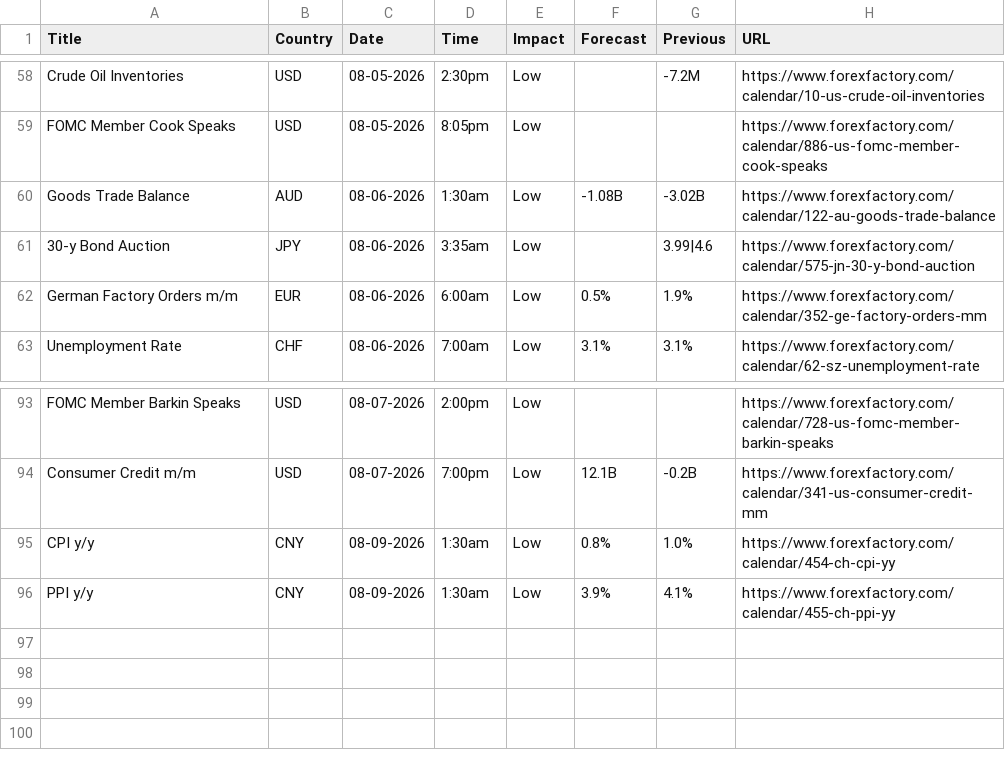
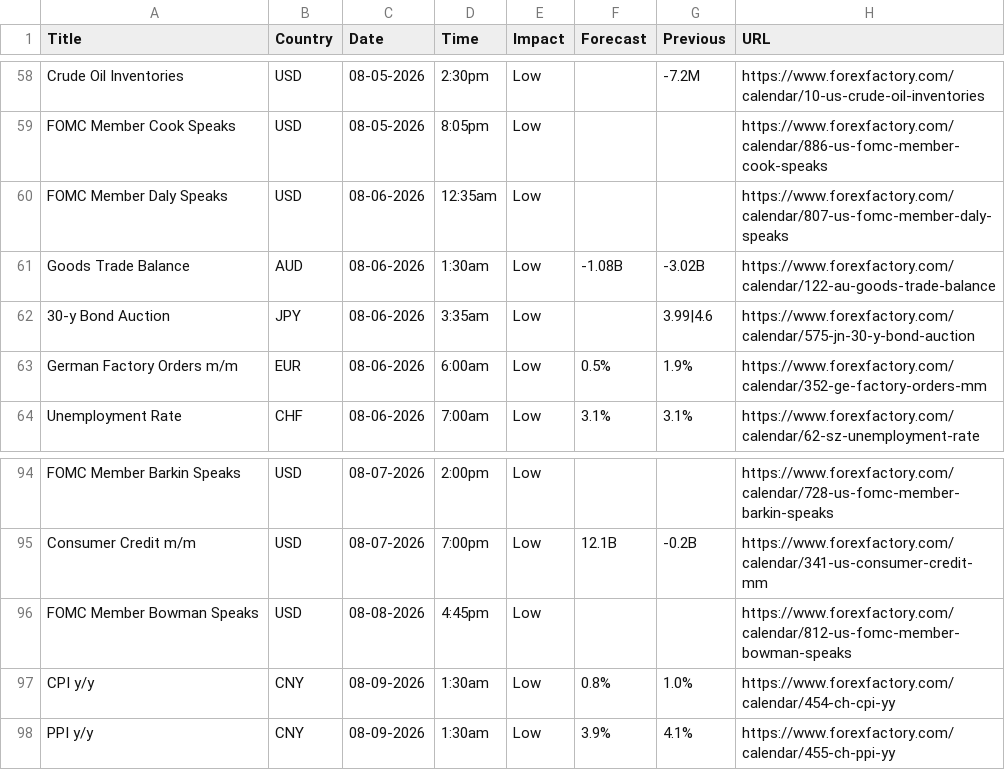
Before and after one commit to CryptoGamerDev/forex-calendar-data, a CSV file: forex_data_raw.csv, drawn as a sheet; only a part is shown, gaps mark what is left out; the diff names each change by its address in the sheet, - before the commit and + after, or states it on an @@ line.

```diff
--- a/forex_data_raw.csv
+++ b/forex_data_raw.csv
+row 60: FOMC Member Daly Speaks | USD | 08-06-2026 | 12:35am | Low |  |  | https://www.forexfactory.com/calendar/807-us-fomc-member-daly-speaks
+row 96: FOMC Member Bowman Speaks | USD | 08-08-2026 | 4:45pm | Low |  |  | https://www.forexfactory.com/calendar/812-us-fomc-member-bowman-speaks
```
Also changed, not shown: forex_data_simple.csv.
